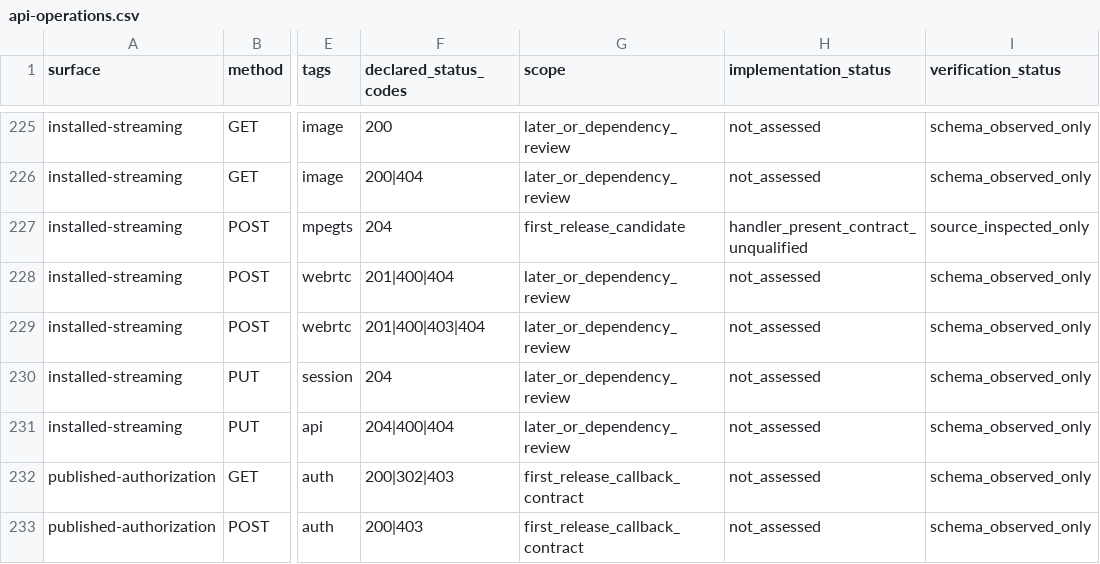
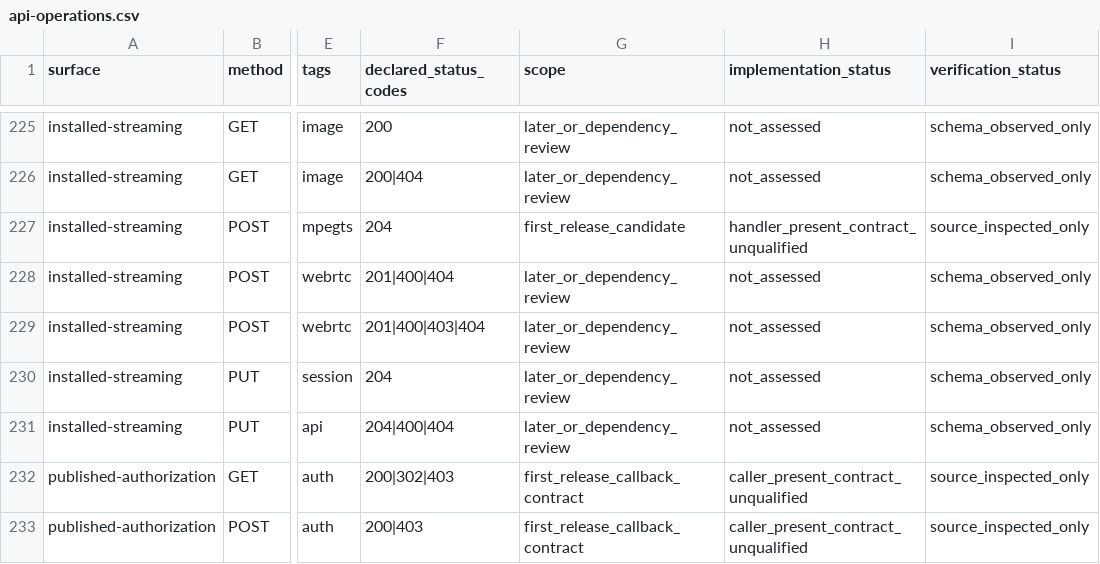
Before and after one commit to Delitants/FlussoniX, a CSV file: docs/evidence/api-operations.csv, drawn as a sheet; only a part is shown, gaps mark what is left out; the diff names each change by its address in the sheet, - before the commit and + after, or states it on an @@ line.

Commit message:
docs: classify outbound authorization callback callers

```diff
--- a/docs/evidence/api-operations.csv
+++ b/docs/evidence/api-operations.csv
-H232:H233 (implementation_status): not_assessed
+H232:H233 (implementation_status): caller_present_contract_unqualified
-I232:I233 (verification_status): schema_observed_only
+I232:I233 (verification_status): source_inspected_only
```
Also changed, not shown: 1 other file.
